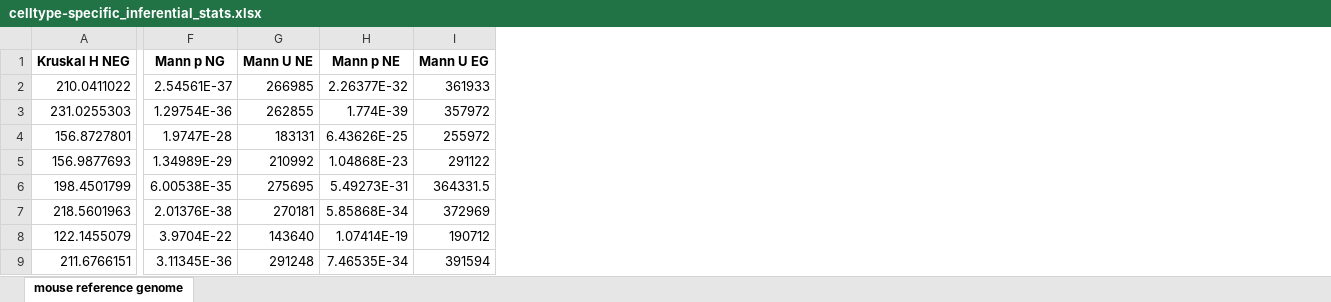
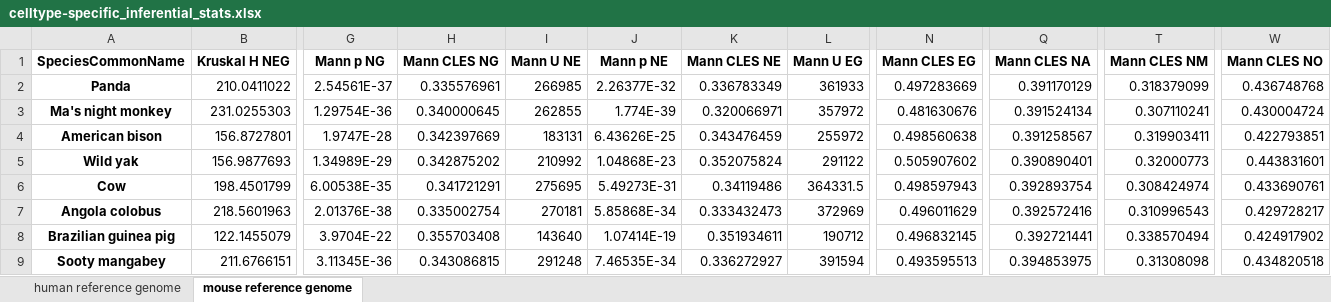
Before and after one commit to VeritatemAmo/neuron-glia-dNdS, an Excel workbook: results/celltype-specific_inferential_stats.xlsx, sheet mouse reference genome, drawn as a sheet; only a part is shown, gaps mark what is left out; values as stored, in another font and other column widths than the file's, no borders; the diff names each change by its address in the sheet, - before the commit and + after, or states it on an @@ line.

```diff
--- a/results/celltype-specific_inferential_stats.xlsx (sheet mouse reference genome)
+++ b/results/celltype-specific_inferential_stats.xlsx (sheet mouse reference genome)
+sheet tab: human reference genome
+column A (SpeciesCommonName), rows 2-9: Panda | Ma's night monkey | American bison | Wild yak | Cow | Angola colobus | Brazilian guinea pig | Sooty mangabey
+column H (Mann CLES NG), rows 2-9: 0.335576961 | 0.340000645 | 0.342397669 | 0.342875202 | 0.341721291 | 0.335002754 | 0.355703408 | 0.343086815
+column K (Mann CLES NE), rows 2-9: 0.336783349 | 0.320066971 | 0.343476459 | 0.352075824 | 0.34119486 | 0.333432473 | 0.351934611 | 0.336272927
+column N (Mann CLES EG), rows 2-9: 0.497283669 | 0.481630676 | 0.498560638 | 0.505907602 | 0.498597943 | 0.496011629 | 0.496832145 | 0.493595513
+column Q (Mann CLES NA), rows 2-9: 0.391170129 | 0.391524134 | 0.391258567 | 0.390890401 | 0.392893754 | 0.392572416 | 0.392721441 | 0.394853975
+column T (Mann CLES NM), rows 2-9: 0.318379099 | 0.307110241 | 0.319903411 | 0.32000773 | 0.308424974 | 0.310996543 | 0.338570494 | 0.31308098
+column W (Mann CLES NO), rows 2-9: 0.436748768 | 0.430004724 | 0.422793851 | 0.443831601 | 0.433690761 | 0.429728217 | 0.424917902 | 0.434820518
```
Also changed, not shown: results/celltype-specific_descriptive_stats.xlsx, 1 other file.
